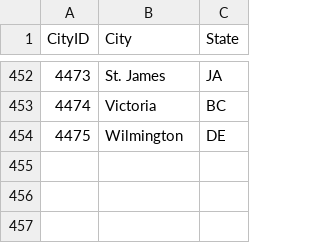
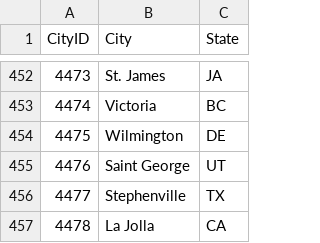
Before and after one commit to rdavtian/March-Madness-Predictions, a CSV file: Stage1_2020/Cities.csv, drawn as a sheet; only a part is shown, gaps mark what is left out; the diff names each change by its address in the sheet, - before the commit and + after, or states it on an @@ line.

```diff
--- a/Stage1_2020/Cities.csv
+++ b/Stage1_2020/Cities.csv
+row 455: 4476 | Saint George | UT
+row 456: 4477 | Stephenville | TX
+row 457: 4478 | La Jolla | CA
```
Also changed, not shown: Stage1_2020/CitiesEnriched.csv, Stage1_2020/MNCAATourneySeeds.csv, 17 other files.
